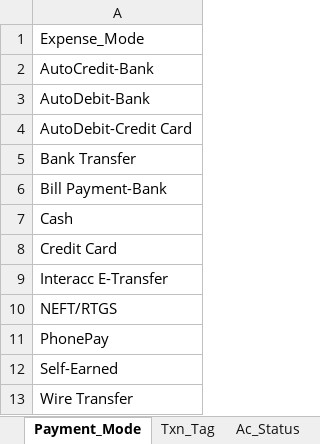
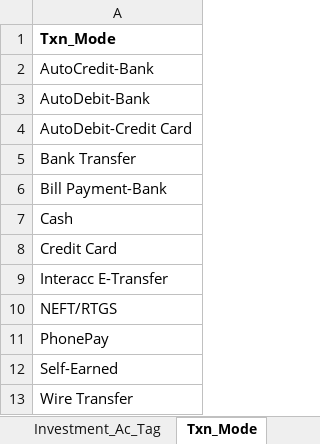
Before and after one commit to 6476487685/ClearView, an Excel workbook: Account_Invest_Income_Task_TxnMaster_Demo_2025_10_27.xlsx, sheet Txn_Mode, drawn as a sheet; values as stored, in another font and other column widths than the file's, no borders; the diff names each change by its address in the sheet, - before the commit and + after, or states it on an @@ line.

```diff
--- a/Account_Invest_Income_Task_TxnMaster_Demo_2025_10_27.xlsx (sheet Txn_Mode)
+++ b/Account_Invest_Income_Task_TxnMaster_Demo_2025_10_27.xlsx (sheet Txn_Mode)
-sheet tab: Payment_Mode
+sheet tab: Txn_Mode
-A1: Expense_Mode
+A1: Txn_Mode
-A1 bold: off
+A1 bold: on
```
Also changed, not shown: sheet Txn_Investment, sheet Txn_Income, sheet Txn_Expense, 3 other files.
